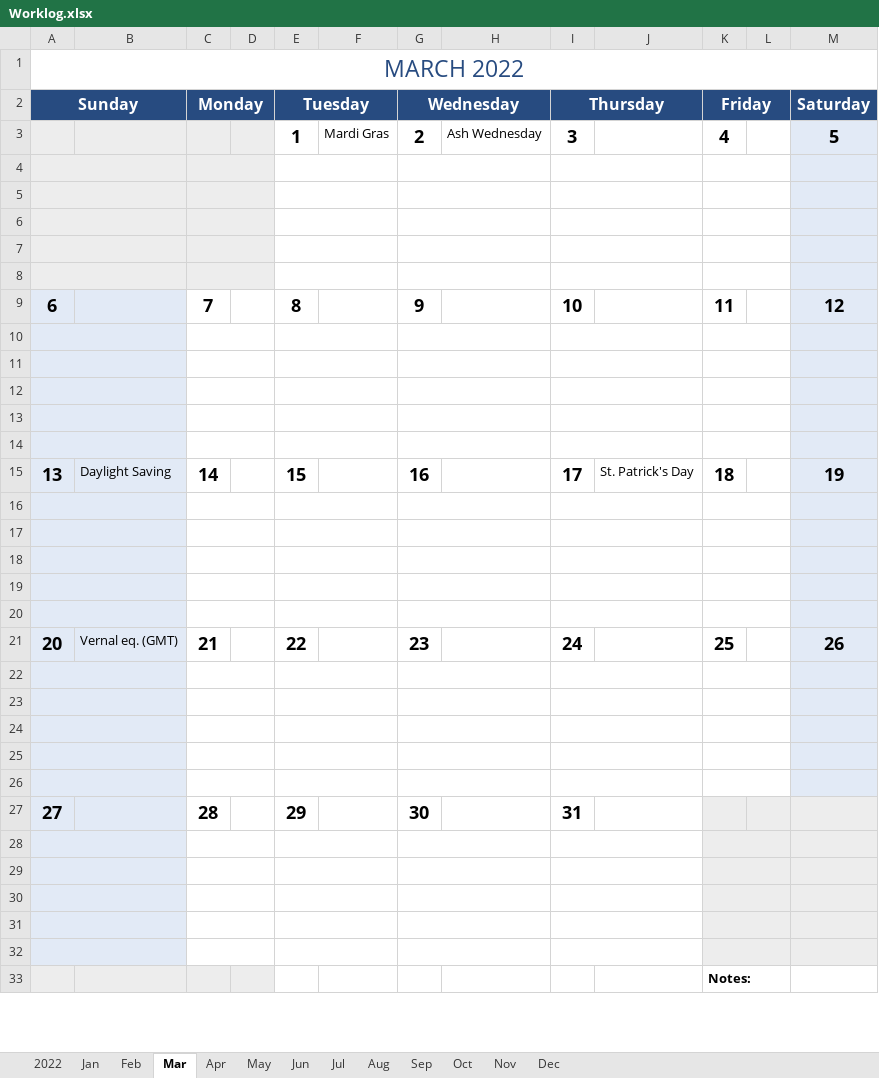
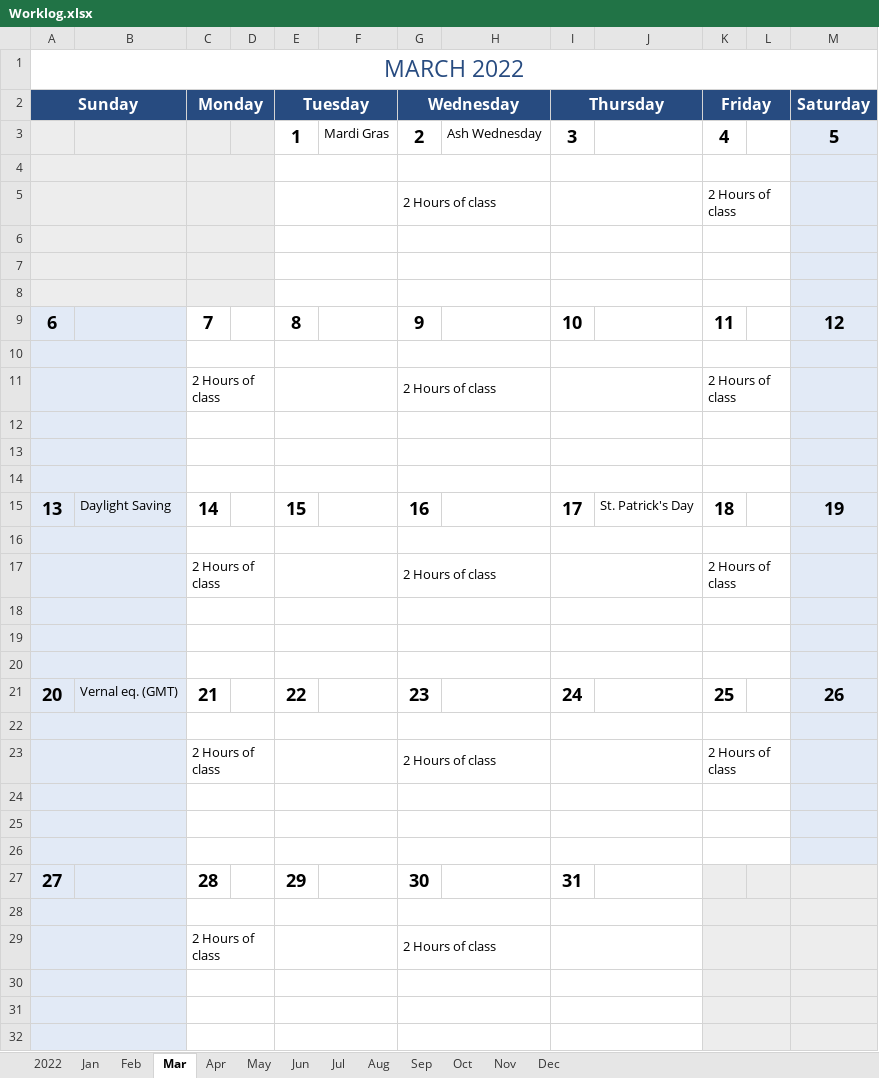
Before and after one commit to v00d0079/video-game-data-visualization, an Excel workbook: Worklog.xlsx, sheet Mar, drawn as a sheet; only a part is shown; the shorter side is filled out with more unchanged rows; values as stored, in another font and other column widths than the file's, no borders; charts and pictures not drawn; the diff names each change by its address in the sheet, - before the commit and + after, or states it on an @@ line.

```diff
--- a/Worklog.xlsx (sheet Mar)
+++ b/Worklog.xlsx (sheet Mar)
-row 5: (empty)
+row 5:  |  |  |  |  |  | 2 Hours of class |  |  |  | 2 Hours of class
-row 11: (empty)
+row 11:  |  | 2 Hours of class |  |  |  | 2 Hours of class |  |  |  | 2 Hours of class
-row 17: (empty)
+row 17:  |  | 2 Hours of class |  |  |  | 2 Hours of class |  |  |  | 2 Hours of class
-row 23: (empty)
+row 23:  |  | 2 Hours of class |  |  |  | 2 Hours of class |  |  |  | 2 Hours of class
-row 29: (empty)
+row 29:  |  | 2 Hours of class |  |  |  | 2 Hours of class
```
Also changed, not shown: sheet Feb, 4 other files.
